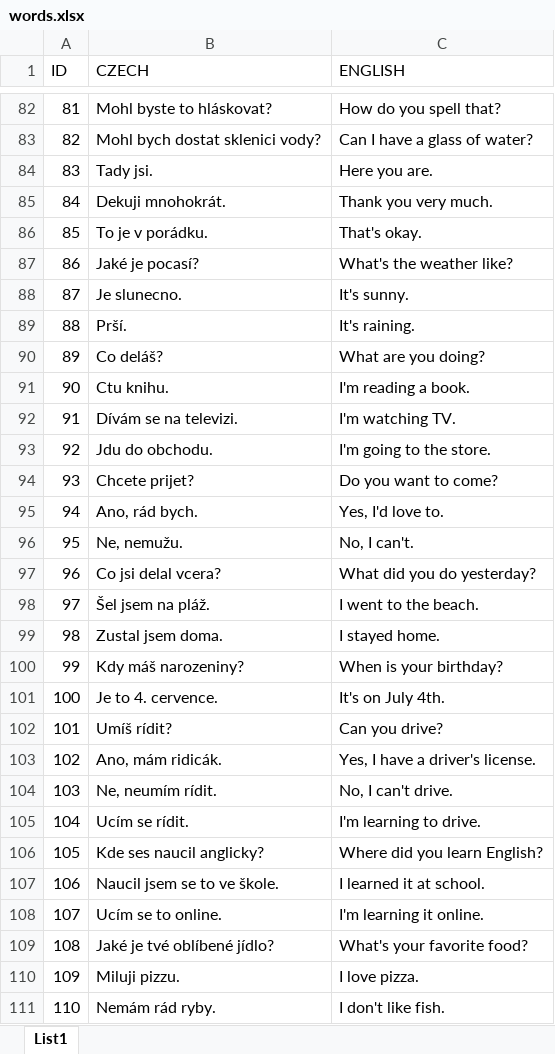
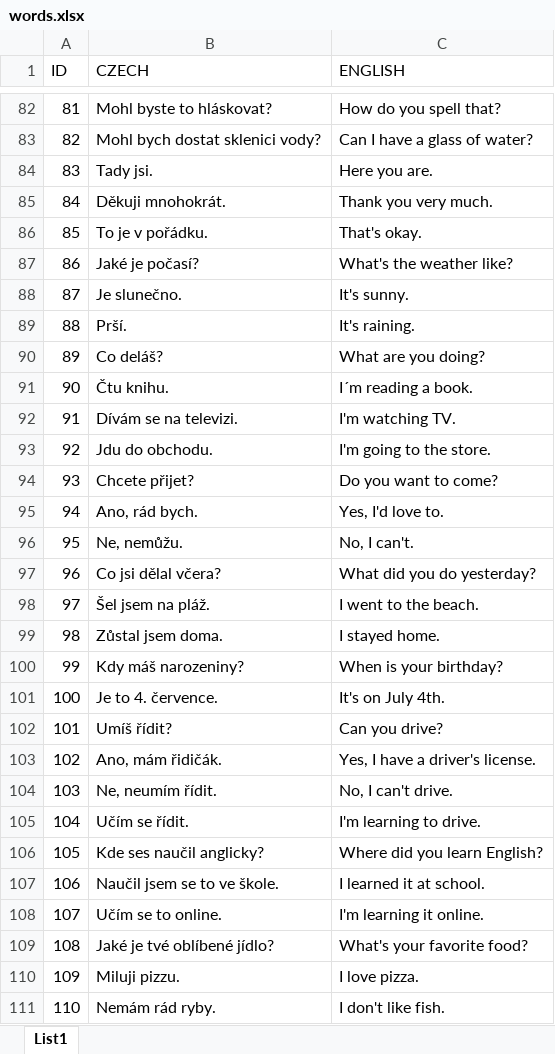
Before and after one commit to ThomasTopi/English_Cards, an Excel workbook: database/words.xlsx, sheet List1, drawn as a sheet; only a part is shown, gaps mark what is left out; values as stored, in another font and other column widths than the file's, no borders; the diff covers the shown part only; the diff names each change by its address in the sheet, - before the commit and + after, or states it on an @@ line.

```diff
--- a/database/words.xlsx (sheet List1)
+++ b/database/words.xlsx (sheet List1)
-B85 (CZECH): Dekuji mnohokrát.
+B85 (CZECH): Děkuji mnohokrát.
-B86 (CZECH): To je v porádku.
+B86 (CZECH): To je v pořádku.
-B87 (CZECH): Jaké je pocasí?
+B87 (CZECH): Jaké je počasí?
-B88 (CZECH): Je slunecno.
+B88 (CZECH): Je slunečno.
-B91 (CZECH): Ctu knihu.
+B91 (CZECH): Čtu knihu.
-C91 (ENGLISH): I'm reading a book.
+C91 (ENGLISH): I´m reading a book.
-B94 (CZECH): Chcete prijet?
+B94 (CZECH): Chcete přijet?
-B96 (CZECH): Ne, nemužu.
+B96 (CZECH): Ne, nemůžu.
-B97 (CZECH): Co jsi delal vcera?
+B97 (CZECH): Co jsi dělal včera?
-B99 (CZECH): Zustal jsem doma.
+B99 (CZECH): Zůstal jsem doma.
-B101 (CZECH): Je to 4. cervence.
+B101 (CZECH): Je to 4. července.
-B102 (CZECH): Umíš rídit?
+B102 (CZECH): Umíš řídit?
-B103 (CZECH): Ano, mám ridicák.
+B103 (CZECH): Ano, mám řidičák.
-B104 (CZECH): Ne, neumím rídit.
+B104 (CZECH): Ne, neumím řídit.
-B105 (CZECH): Ucím se rídit.
+B105 (CZECH): Učím se řídit.
-B106 (CZECH): Kde ses naucil anglicky?
+B106 (CZECH): Kde ses naučil anglicky?
-B107 (CZECH): Naucil jsem se to ve škole.
+B107 (CZECH): Naučil jsem se to ve škole.
-B108 (CZECH): Ucím se to online.
+B108 (CZECH): Učím se to online.
```
Also changed, not shown: 75 edited cells elsewhere in this sheet.
